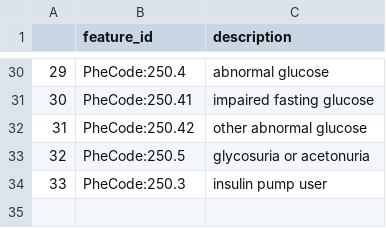
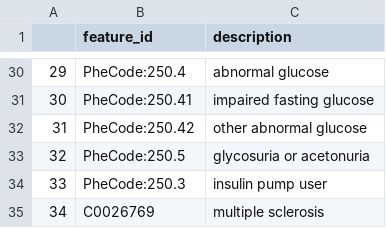
Before and after one commit to celehs/SummaryStats, a CSV file: inst/extdata/fake_dict.csv, drawn as a sheet; only a part is shown, gaps mark what is left out; the diff names each change by its address in the sheet, - before the commit and + after, or states it on an @@ line.

Commit message:
ONCE dict upload optional

```diff
--- a/inst/extdata/fake_dict.csv
+++ b/inst/extdata/fake_dict.csv
+row 35: 34 | C0026769 | multiple sclerosis
```
Also changed, not shown: 4 other files.
